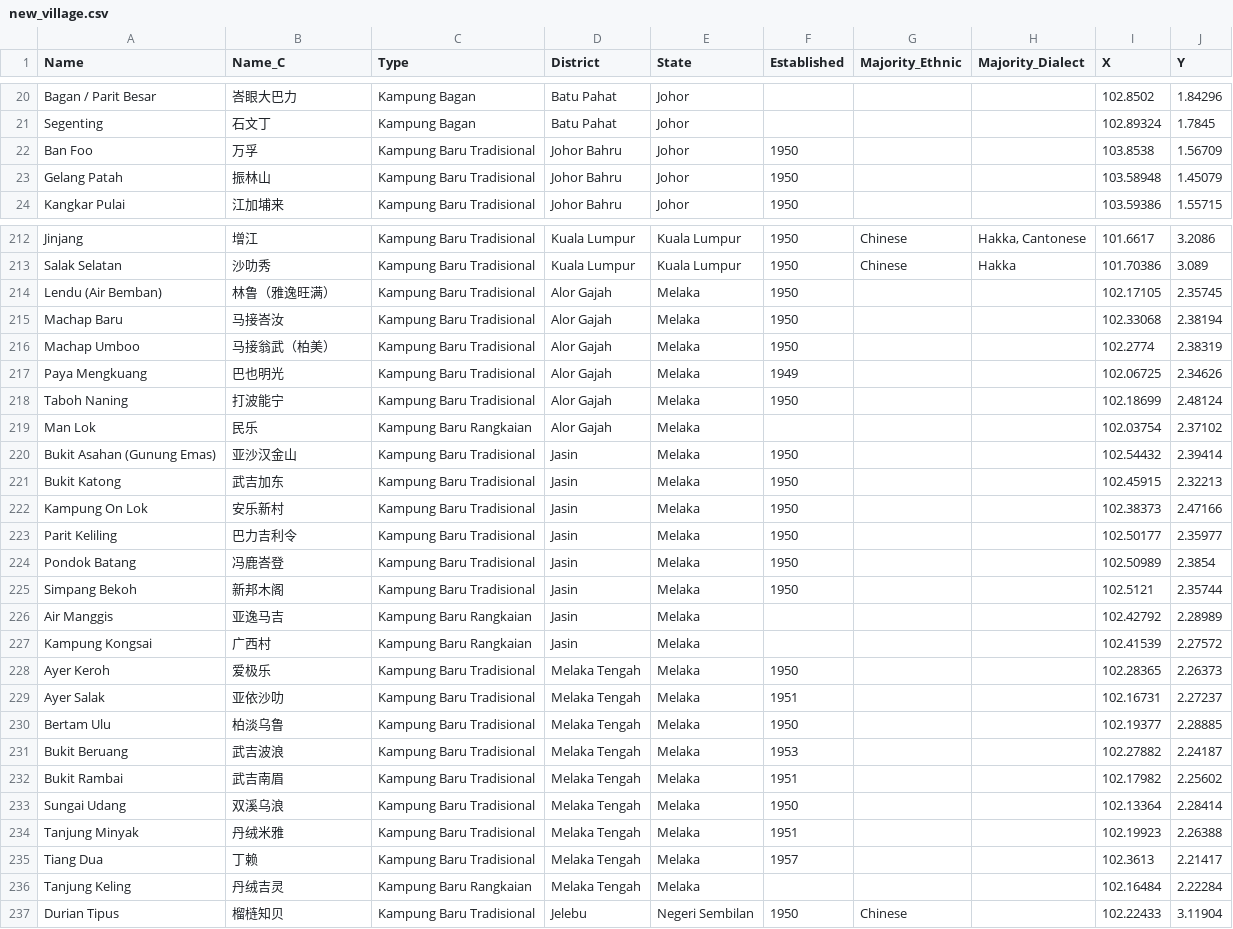
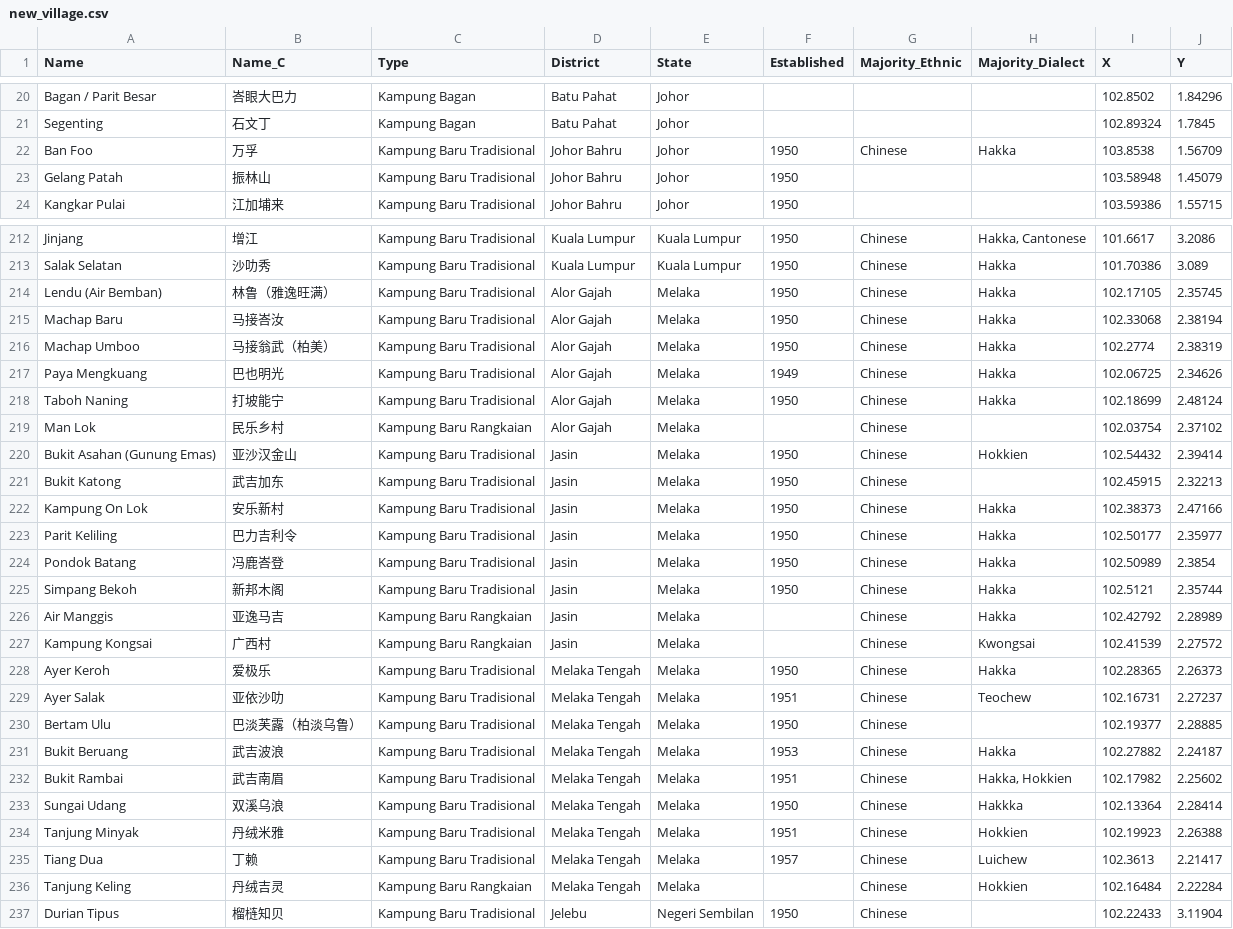
Before and after one commit to Zh9567/zh9567-backend, a CSV file: village/new_village.csv, drawn as a sheet; only a part is shown, gaps mark what is left out; the diff covers the shown part only.

Commit message:
Update new_village.csv

```diff
--- a/village/new_village.csv
+++ b/village/new_village.csv
@@ -21,3 +21,3 @@ Bagan / Parit Besar,峇眼大巴力,Kampung Bagan,Batu Pahat,Johor,,,,102.8502,1
 Segenting,石文丁,Kampung Bagan,Batu Pahat,Johor,,,,102.89324,1.7845
-Ban Foo,万孚,Kampung Baru Tradisional,Johor Bahru,Johor,1950,,,103.8538,1.56709
+Ban Foo,万孚,Kampung Baru Tradisional,Johor Bahru,Johor,1950,Chinese,Hakka,103.8538,1.56709
 Gelang Patah,振林山,Kampung Baru Tradisional,Johor Bahru,Johor,1950,,,103.58948,1.45079
@@ -213,25 +213,25 @@ Jinjang,增江,Kampung Baru Tradisional,Kuala Lumpur,Kuala Lumpur,1950,Chinese,"
 Salak Selatan,沙叻秀,Kampung Baru Tradisional,Kuala Lumpur,Kuala Lumpur,1950,Chinese,Hakka,101.70386,3.089
-Lendu (Air Bemban),林鲁（雅逸旺满）,Kampung Baru Tradisional,Alor Gajah,Melaka,1950,,,102.17105,2.35745
-Machap Baru,马接峇汝,Kampung Baru Tradisional,Alor Gajah,Melaka,1950,,,102.33068,2.38194
-Machap Umboo,马接翁武（柏美）,Kampung Baru Tradisional,Alor Gajah,Melaka,1950,,,102.2774,2.38319
-Paya Mengkuang,巴也明光,Kampung Baru Tradisional,Alor Gajah,Melaka,1949,,,102.06725,2.34626
-Taboh Naning,打波能宁,Kampung Baru Tradisional,Alor Gajah,Melaka,1950,,,102.18699,2.48124
-Man Lok,民乐,Kampung Baru Rangkaian,Alor Gajah,Melaka,,,,102.03754,2.37102
-Bukit Asahan (Gunung Emas),亚沙汉金山,Kampung Baru Tradisional,Jasin,Melaka,1950,,,102.54432,2.39414
-Bukit Katong,武吉加东,Kampung Baru Tradisional,Jasin,Melaka,1950,,,102.45915,2.32213
-Kampung On Lok,安乐新村,Kampung Baru Tradisional,Jasin,Melaka,1950,,,102.38373,2.47166
-Parit Keliling,巴力吉利令,Kampung Baru Tradisional,Jasin,Melaka,1950,,,102.50177,2.35977
-Pondok Batang,冯鹿峇登,Kampung Baru Tradisional,Jasin,Melaka,1950,,,102.50989,2.3854
-Simpang Bekoh,新邦木阁,Kampung Baru Tradisional,Jasin,Melaka,1950,,,102.5121,2.35744
-Air Manggis,亚逸马吉,Kampung Baru Rangkaian,Jasin,Melaka,,,,102.42792,2.28989
-Kampung Kongsai,广西村,Kampung Baru Rangkaian,Jasin,Melaka,,,,102.41539,2.27572
-Ayer Keroh,爱极乐,Kampung Baru Tradisional,Melaka Tengah,Melaka,1950,,,102.28365,2.26373
-Ayer Salak,亚依沙叻,Kampung Baru Tradisional,Melaka Tengah,Melaka,1951,,,102.16731,2.27237
-Bertam Ulu,柏淡乌鲁,Kampung Baru Tradisional,Melaka Tengah,Melaka,1950,,,102.19377,2.28885
-Bukit Beruang,武吉波浪,Kampung Baru Tradisional,Melaka Tengah,Melaka,1953,,,102.27882,2.24187
-Bukit Rambai,武吉南眉,Kampung Baru Tradisional,Melaka Tengah,Melaka,1951,,,102.17982,2.25602
-Sungai Udang,双溪乌浪,Kampung Baru Tradisional,Melaka Tengah,Melaka,1950,,,102.13364,2.28414
-Tanjung Minyak,丹绒米雅,Kampung Baru Tradisional,Melaka Tengah,Melaka,1951,,,102.19923,2.26388
-Tiang Dua,丁赖,Kampung Baru Tradisional,Melaka Tengah,Melaka,1957,,,102.3613,2.21417
-Tanjung Keling,丹绒吉灵,Kampung Baru Rangkaian,Melaka Tengah,Melaka,,,,102.16484,2.22284
+Lendu (Air Bemban),林鲁（雅逸旺满）,Kampung Baru Tradisional,Alor Gajah,Melaka,1950,Chinese,Hakka,102.17105,2.35745
+Machap Baru,马接峇汝,Kampung Baru Tradisional,Alor Gajah,Melaka,1950,Chinese,Hakka,102.33068,2.38194
+Machap Umboo,马接翁武（柏美）,Kampung Baru Tradisional,Alor Gajah,Melaka,1950,Chinese,Hakka,102.2774,2.38319
+Paya Mengkuang,巴也明光,Kampung Baru Tradisional,Alor Gajah,Melaka,1949,Chinese,Hakka,102.06725,2.34626
+Taboh Naning,打坡能宁,Kampung Baru Tradisional,Alor Gajah,Melaka,1950,Chinese,Hakka,102.18699,2.48124
+Man Lok,民乐乡村,Kampung Baru Rangkaian,Alor Gajah,Melaka,,Chinese,,102.03754,2.37102
+Bukit Asahan (Gunung Emas),亚沙汉金山,Kampung Baru Tradisional,Jasin,Melaka,1950,Chinese,Hokkien,102.54432,2.39414
+Bukit Katong,武吉加东,Kampung Baru Tradisional,Jasin,Melaka,1950,Chinese,,102.45915,2.32213
+Kampung On Lok,安乐新村,Kampung Baru Tradisional,Jasin,Melaka,1950,Chinese,Hakka,102.38373,2.47166
+Parit Keliling,巴力吉利令,Kampung Baru Tradisional,Jasin,Melaka,1950,Chinese,Hakka,102.50177,2.35977
+Pondok Batang,冯鹿峇登,Kampung Baru Tradisional,Jasin,Melaka,1950,Chinese,Hakka,102.50989,2.3854
+Simpang Bekoh,新邦木阁,Kampung Baru Tradisional,Jasin,Melaka,1950,Chinese,Hakka,102.5121,2.35744
+Air Manggis,亚逸马吉,Kampung Baru Rangkaian,Jasin,Melaka,,Chinese,Hakka,102.42792,2.28989
+Kampung Kongsai,广西村,Kampung Baru Rangkaian,Jasin,Melaka,,Chinese,Kwongsai,102.41539,2.27572
+Ayer Keroh,爱极乐,Kampung Baru Tradisional,Melaka Tengah,Melaka,1950,Chinese,Hakka,102.28365,2.26373
+Ayer Salak,亚依沙叻,Kampung Baru Tradisional,Melaka Tengah,Melaka,1951,Chinese,Teochew,102.16731,2.27237
+Bertam Ulu,巴淡芙露（柏淡乌鲁）,Kampung Baru Tradisional,Melaka Tengah,Melaka,1950,Chinese,,102.19377,2.28885
+Bukit Beruang,武吉波浪,Kampung Baru Tradisional,Melaka Tengah,Melaka,1953,Chinese,Hakka,102.27882,2.24187
+Bukit Rambai,武吉南眉,Kampung Baru Tradisional,Melaka Tengah,Melaka,1951,Chinese,"Hakka, Hokkien",102.17982,2.25602
+Sungai Udang,双溪乌浪,Kampung Baru Tradisional,Melaka Tengah,Melaka,1950,Chinese,Hakkka,102.13364,2.28414
+Tanjung Minyak,丹绒米雅,Kampung Baru Tradisional,Melaka Tengah,Melaka,1951,Chinese,Hokkien,102.19923,2.26388
+Tiang Dua,丁赖,Kampung Baru Tradisional,Melaka Tengah,Melaka,1957,Chinese,Luichew,102.3613,2.21417
+Tanjung Keling,丹绒吉灵,Kampung Baru Rangkaian,Melaka Tengah,Melaka,,Chinese,Hokkien,102.16484,2.22284
 Durian Tipus,榴梿知贝,Kampung Baru Tradisional,Jelebu,Negeri Sembilan,1950,Chinese,,102.22433,3.11904
```
Also changed, not shown: 80 edited cells elsewhere in this file.
